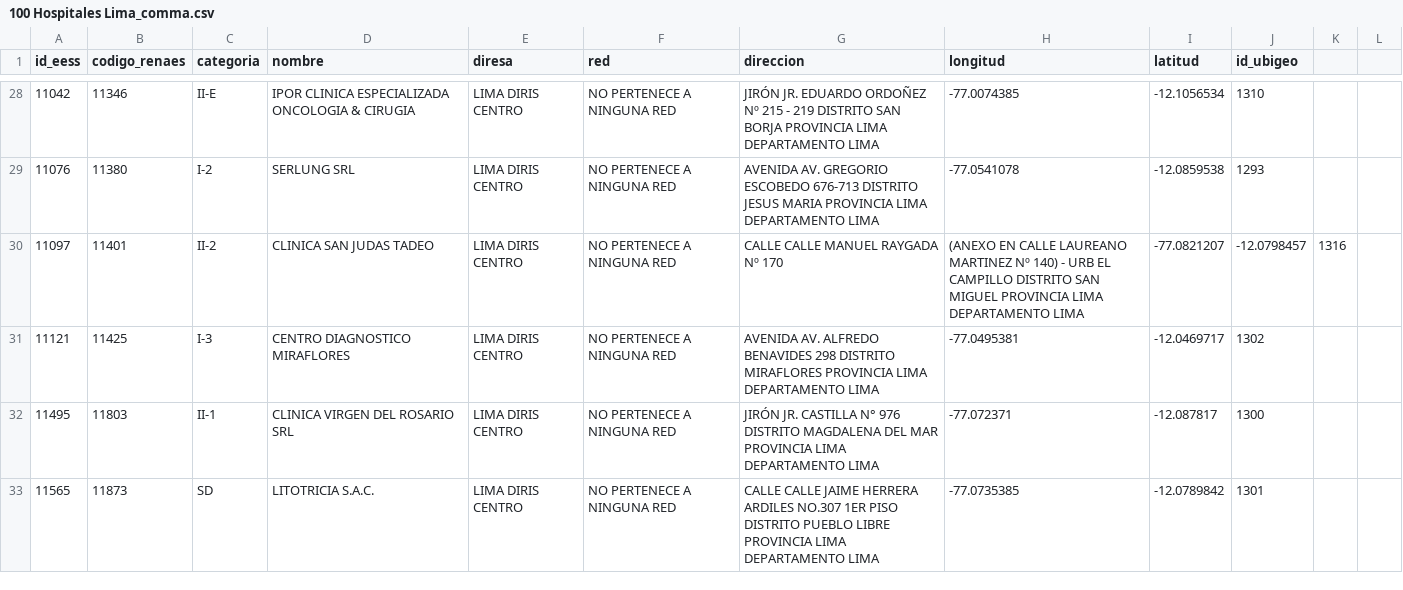
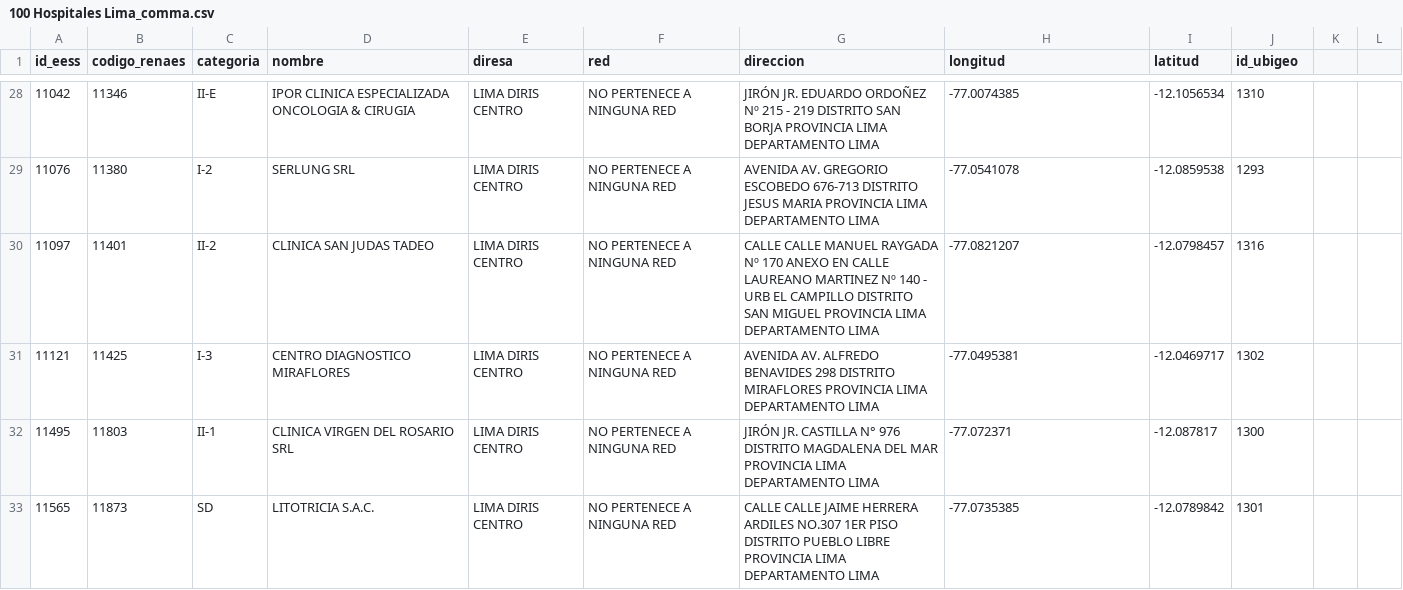
Before and after one commit to KendallRcs/TF_Complejidad, a CSV file: 100 Hospitales Lima_comma.csv, drawn as a sheet; only a part is shown, gaps mark what is left out; the diff covers the shown part only.

Commit message:
sad

```diff
--- a/100 Hospitales Lima_comma.csv
+++ b/100 Hospitales Lima_comma.csv
@@ -29,3 +29,3 @@
 11076,11380,I-2,SERLUNG SRL,LIMA DIRIS CENTRO,NO PERTENECE A NINGUNA RED,AVENIDA AV. GREGORIO ESCOBEDO 676-713 DISTRITO JESUS MARIA PROVINCIA LIMA DEPARTAMENTO LIMA,-77.0541078,-12.0859538,1293
-11097,11401,II-2,CLINICA SAN JUDAS TADEO,LIMA DIRIS CENTRO,NO PERTENECE A NINGUNA RED,CALLE CALLE MANUEL RAYGADA Nº 170 ,(ANEXO EN CALLE LAUREANO MARTINEZ Nº 140) - URB EL CAMPILLO DISTRITO SAN MIGUEL PROVINCIA LIMA DEPARTAMENTO LIMA,-77.0821207,-12.0798457,1316
+11097,11401,II-2,CLINICA SAN JUDAS TADEO,LIMA DIRIS CENTRO,NO PERTENECE A NINGUNA RED,CALLE CALLE MANUEL RAYGADA Nº 170 ANEXO EN CALLE LAUREANO MARTINEZ Nº 140 - URB EL CAMPILLO DISTRITO SAN MIGUEL PROVINCIA LIMA DEPARTAMENTO LIMA,-77.0821207,-12.0798457,1316
 11121,11425,I-3,CENTRO DIAGNOSTICO MIRAFLORES,LIMA DIRIS CENTRO,NO PERTENECE A NINGUNA RED,AVENIDA AV. ALFREDO BENAVIDES 298 DISTRITO MIRAFLORES PROVINCIA LIMA DEPARTAMENTO LIMA,-77.0495381,-12.0469717,1302
```
Also changed, not shown: 25 edited cells elsewhere in this file.
